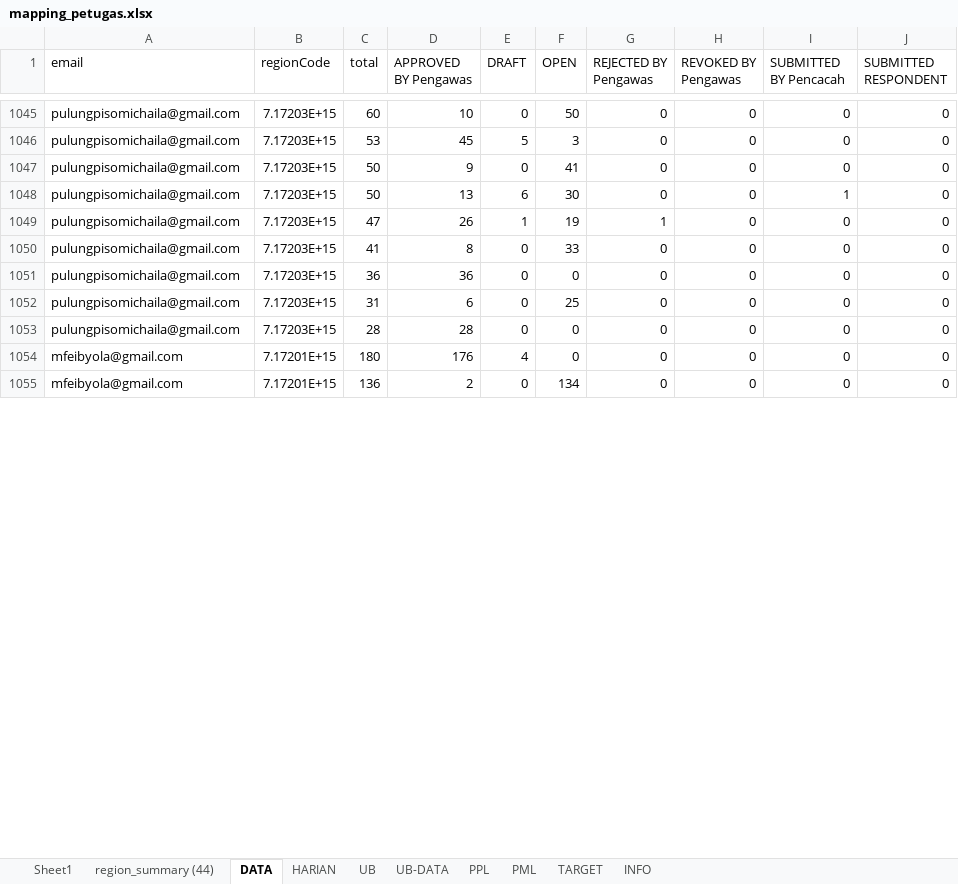
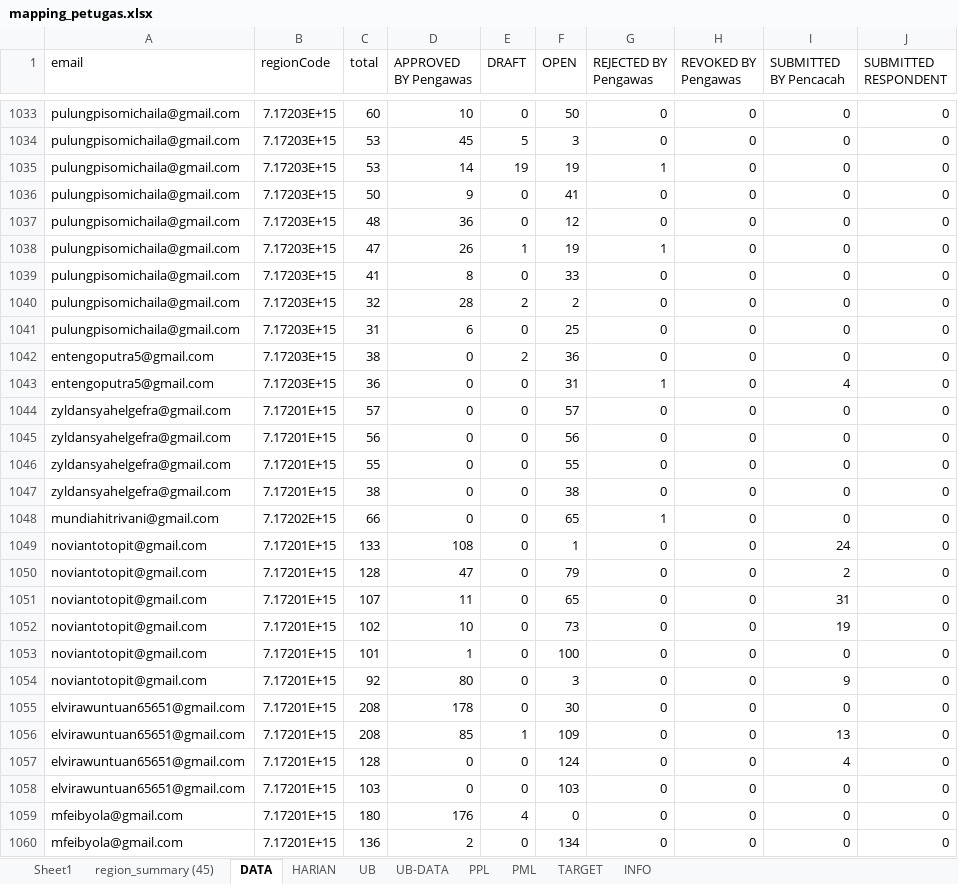
Before and after one commit to gaberielmanalu931/dashboard-petugas, an Excel workbook: mapping_petugas.xlsx, sheet DATA, drawn as a sheet; only a part is shown, gaps mark what is left out; values as stored, in another font and other column widths than the file's, no borders; addresses are those after the commit; the diff covers the shown part only; the diff names each change by its address in the sheet, - before the commit and + after, or states it on an @@ line.

Commit message:
UPDATE DATA

```diff
--- a/mapping_petugas.xlsx (sheet DATA)
+++ b/mapping_petugas.xlsx (sheet DATA)
-sheet tab: region_summary (44)
+sheet tab: region_summary (45)
+row 1035: pulungpisomichaila@gmail.com | 7.17203E+15 | 53 | 14 | 19 | 19 | 1 | 0 | 0 | 0
-C1037 (total): 50
+C1037 (total): 48
-D1037 (APPROVED BY Pengawas): 13
+D1037 (APPROVED BY Pengawas): 36
-E1037 (DRAFT): 6
+E1037 (DRAFT): 0
-F1037 (OPEN): 30
+F1037 (OPEN): 12
-I1037 (SUBMITTED BY Pencacah): 1
+I1037 (SUBMITTED BY Pencacah): 0
-C1040 (total): 36
+C1040 (total): 32
-D1040 (APPROVED BY Pengawas): 36
+D1040 (APPROVED BY Pengawas): 28
-E1040 (DRAFT): 0
+E1040 (DRAFT): 2
-F1040 (OPEN): 0
+F1040 (OPEN): 2
+row 1042: entengoputra5@gmail.com | 7.17203E+15 | 38 | 0 | 2 | 36 | 0 | 0 | 0 | 0
+row 1043: entengoputra5@gmail.com | 7.17203E+15 | 36 | 0 | 0 | 31 | 1 | 0 | 4 | 0
-A1044 (email): pulungpisomichaila@gmail.com
+A1044 (email): zyldansyahelgefra@gmail.com
-B1044 (regionCode): 7.17203E+15
+B1044 (regionCode): 7.17201E+15
-C1044 (total): 28
+C1044 (total): 57
-D1044 (APPROVED BY Pengawas): 28
+D1044 (APPROVED BY Pengawas): 0
-F1044 (OPEN): 0
+F1044 (OPEN): 57
+row 1045: zyldansyahelgefra@gmail.com | 7.17201E+15 | 56 | 0 | 0 | 56 | 0 | 0 | 0 | 0
+row 1046: zyldansyahelgefra@gmail.com | 7.17201E+15 | 55 | 0 | 0 | 55 | 0 | 0 | 0 | 0
+row 1047: zyldansyahelgefra@gmail.com | 7.17201E+15 | 38 | 0 | 0 | 38 | 0 | 0 | 0 | 0
+row 1048: mundiahitrivani@gmail.com | 7.17202E+15 | 66 | 0 | 0 | 65 | 1 | 0 | 0 | 0
+row 1049: noviantotopit@gmail.com | 7.17201E+15 | 133 | 108 | 0 | 1 | 0 | 0 | 24 | 0
+row 1050: noviantotopit@gmail.com | 7.17201E+15 | 128 | 47 | 0 | 79 | 0 | 0 | 2 | 0
+row 1051: noviantotopit@gmail.com | 7.17201E+15 | 107 | 11 | 0 | 65 | 0 | 0 | 31 | 0
+row 1052: noviantotopit@gmail.com | 7.17201E+15 | 102 | 10 | 0 | 73 | 0 | 0 | 19 | 0
+row 1053: noviantotopit@gmail.com | 7.17201E+15 | 101 | 1 | 0 | 100 | 0 | 0 | 0 | 0
+row 1054: noviantotopit@gmail.com | 7.17201E+15 | 92 | 80 | 0 | 3 | 0 | 0 | 9 | 0
+row 1055: elvirawuntuan65651@gmail.com | 7.17201E+15 | 208 | 178 | 0 | 30 | 0 | 0 | 0 | 0
+row 1056: elvirawuntuan65651@gmail.com | 7.17201E+15 | 208 | 85 | 1 | 109 | 0 | 0 | 13 | 0
+row 1057: elvirawuntuan65651@gmail.com | 7.17201E+15 | 128 | 0 | 0 | 124 | 0 | 0 | 4 | 0
+row 1058: elvirawuntuan65651@gmail.com | 7.17201E+15 | 103 | 0 | 0 | 103 | 0 | 0 | 0 | 0
```
Also changed, not shown: 17 added rows, 29 removed rows and 778 edited cells elsewhere in this sheet, sheet PPL, sheet HARIAN, sheet PML, sheet INFO, 2 other files.
